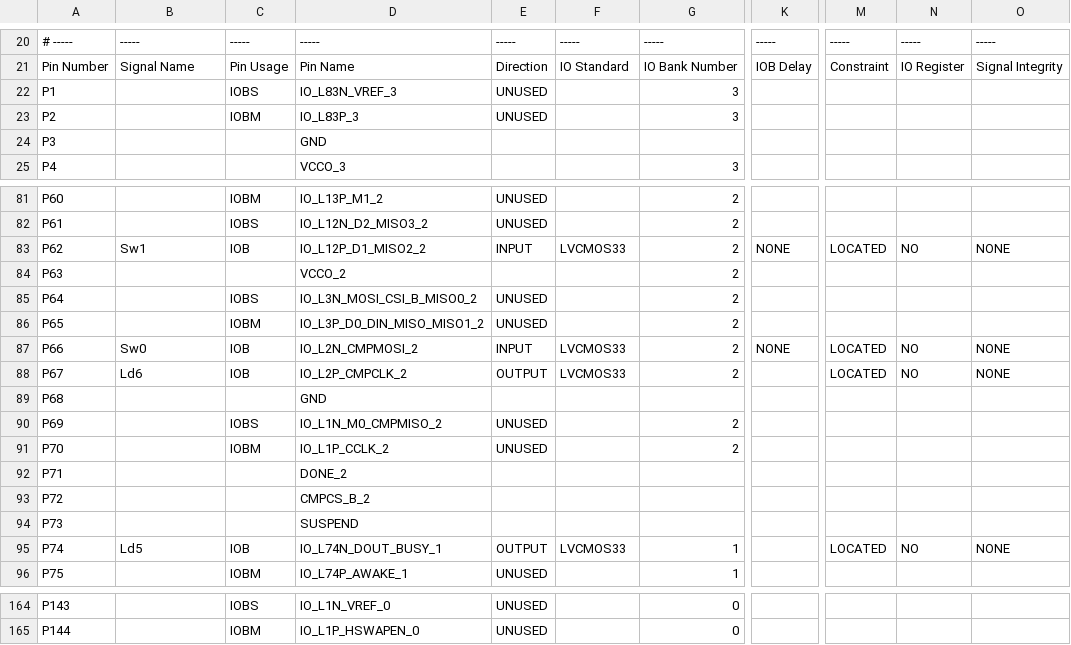
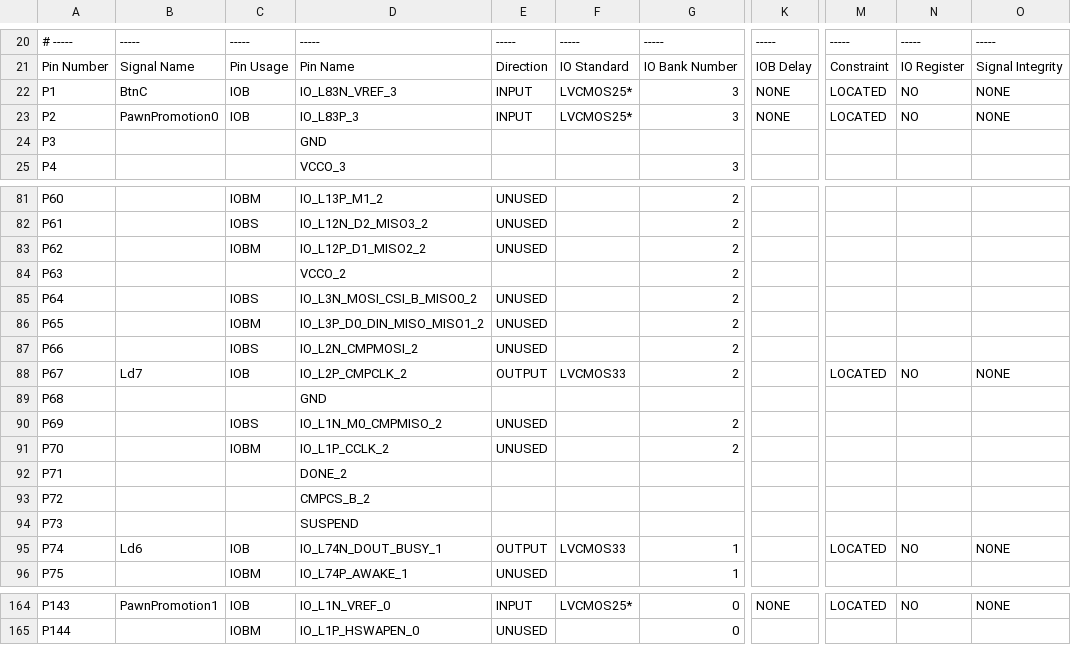
Before and after one commit to Dangkeys/VHDL_CHESS_Project, a CSV file: chess_module_pad.csv, drawn as a sheet; only a part is shown, gaps mark what is left out; the diff covers the shown part only; the diff names each change by its address in the sheet, - before the commit and + after, or states it on an @@ line.

```diff
--- a/chess_module_pad.csv
+++ b/chess_module_pad.csv
-B22: (empty)
+B22: BtnC
-C22: IOBS
+C22: IOB
-E22:E23: UNUSED
+E22:E23: INPUT
-F22:F23: (empty)
+F22:F23: LVCMOS25*
-K22:K23: (empty)
+K22:K23: NONE
-M22:M23: (empty)
+M22:M23: LOCATED
-N22:N23: (empty)
+N22:N23: NO
-O22:O23: (empty)
+O22:O23: NONE
-B23: (empty)
+B23: PawnPromotion0
-C23: IOBM
+C23: IOB
-B83: Sw1
+B83: (empty)
-C83: IOB
+C83: IOBM
-E83: INPUT
+E83: UNUSED
-F83: LVCMOS33
+F83: (empty)
-K83: NONE
+K83: (empty)
-M83: LOCATED
+M83: (empty)
-N83: NO
+N83: (empty)
-O83: NONE
+O83: (empty)
-B87: Sw0
+B87: (empty)
-C87: IOB
+C87: IOBS
-E87: INPUT
+E87: UNUSED
-F87: LVCMOS33
+F87: (empty)
-K87: NONE
+K87: (empty)
-M87: LOCATED
+M87: (empty)
-N87: NO
+N87: (empty)
-O87: NONE
+O87: (empty)
-B88: Ld6
+B88: Ld7
-B95: Ld5
+B95: Ld6
-B164: (empty)
+B164: PawnPromotion1
-C164: IOBS
+C164: IOB
-E164: UNUSED
+E164: INPUT
-F164: (empty)
+F164: LVCMOS25*
-K164: (empty)
+K164: NONE
-M164: (empty)
+M164: LOCATED
-N164: (empty)
+N164: NO
-O164: (empty)
+O164: NONE
```
Also changed, not shown: 75 edited cells elsewhere in this file, 48 other files.
